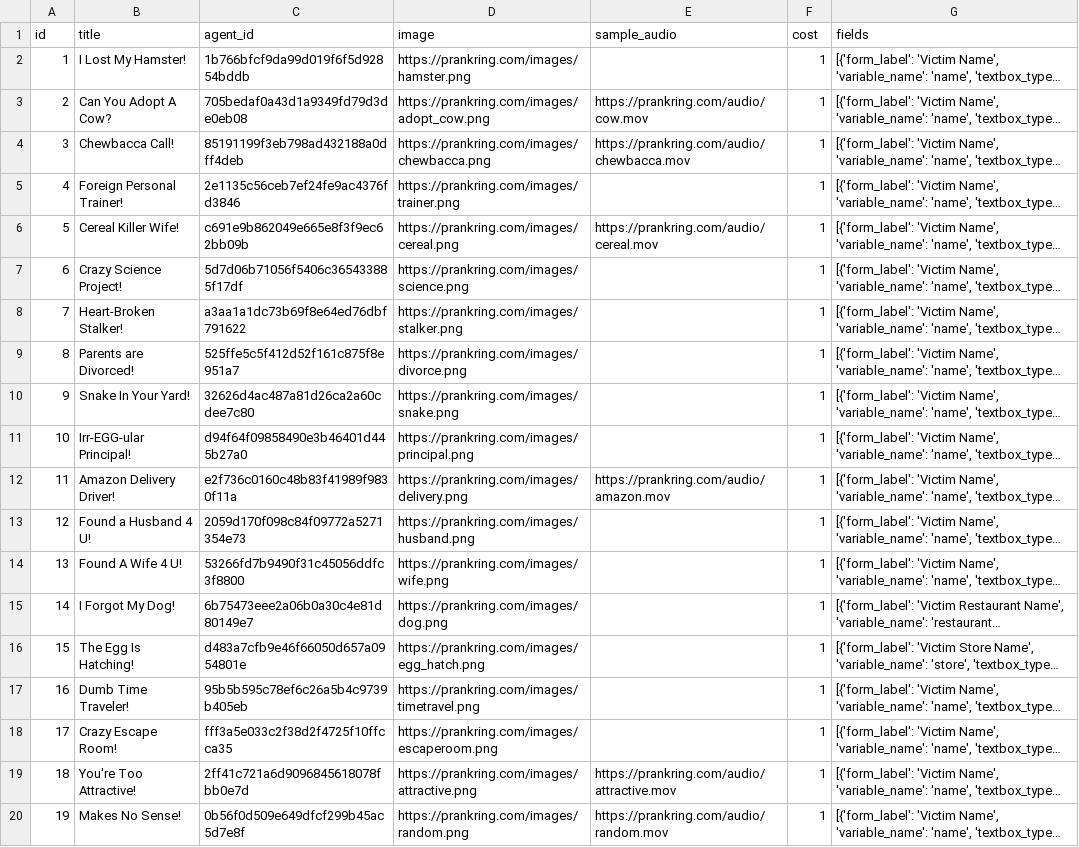
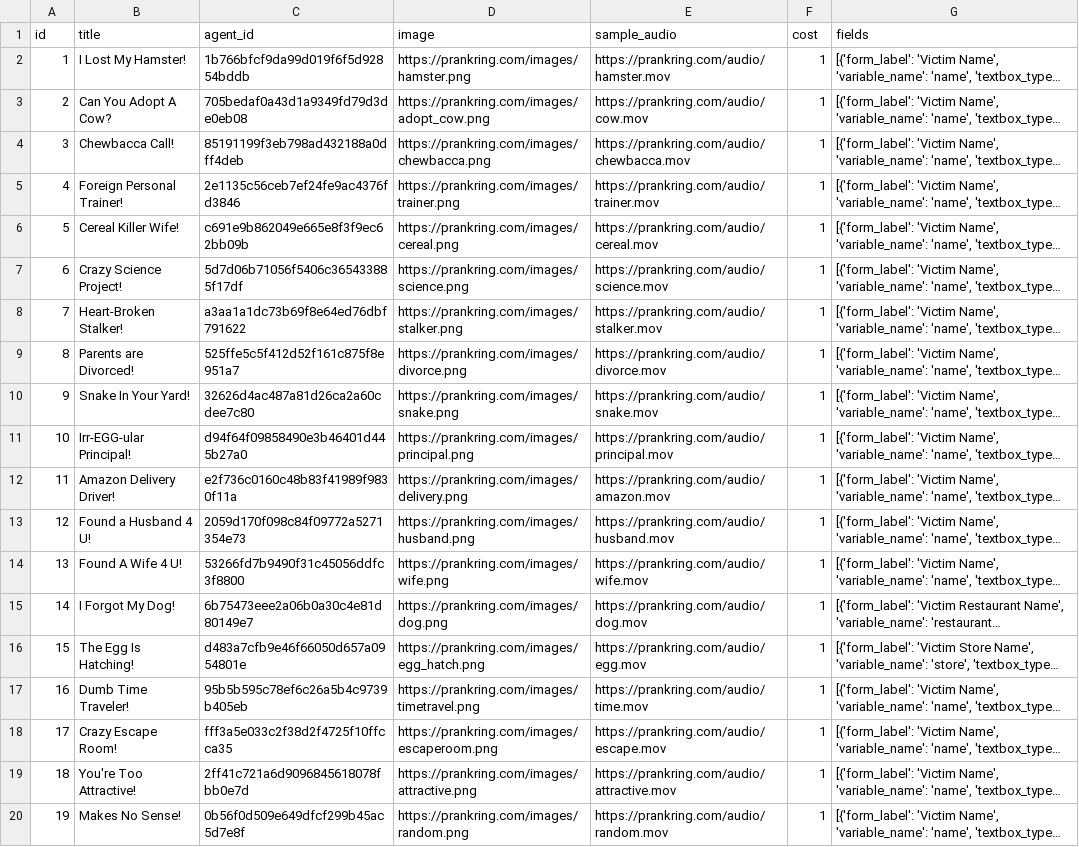
Before and after one commit to ibbi/justaprankbro, a CSV file: server/scripts.csv, drawn as a sheet; long unchanged cells end in …; the diff names each change by its address in the sheet, - before the commit and + after, or states it on an @@ line.

Commit message:
Update scripts.csv

```diff
--- a/server/scripts.csv
+++ b/server/scripts.csv
-E2 (sample_audio): (empty)
+E2 (sample_audio): https://prankring.com/audio/hamster.mov
-E5 (sample_audio): (empty)
+E5 (sample_audio): https://prankring.com/audio/trainer.mov
-E7 (sample_audio): (empty)
+E7 (sample_audio): https://prankring.com/audio/science.mov
-E8 (sample_audio): (empty)
+E8 (sample_audio): https://prankring.com/audio/stalker.mov
-E9 (sample_audio): (empty)
+E9 (sample_audio): https://prankring.com/audio/divorce.mov
-E10 (sample_audio): (empty)
+E10 (sample_audio): https://prankring.com/audio/snake.mov
-E11 (sample_audio): (empty)
+E11 (sample_audio): https://prankring.com/audio/principal.mov
-E13 (sample_audio): (empty)
+E13 (sample_audio): https://prankring.com/audio/husband.mov
-E14 (sample_audio): (empty)
+E14 (sample_audio): https://prankring.com/audio/wife.mov
-E15 (sample_audio): (empty)
+E15 (sample_audio): https://prankring.com/audio/dog.mov
-E16 (sample_audio): (empty)
+E16 (sample_audio): https://prankring.com/audio/egg.mov
-E17 (sample_audio): (empty)
+E17 (sample_audio): https://prankring.com/audio/time.mov
-E18 (sample_audio): (empty)
+E18 (sample_audio): https://prankring.com/audio/escape.mov
```
